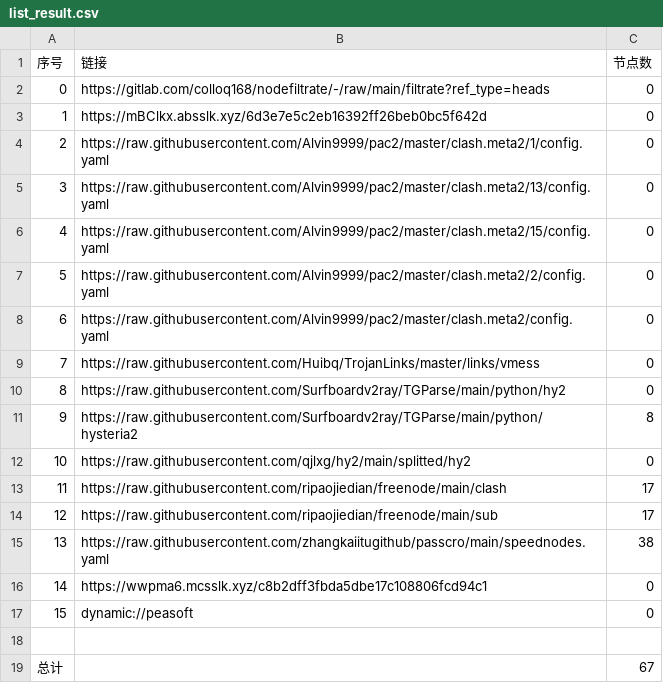
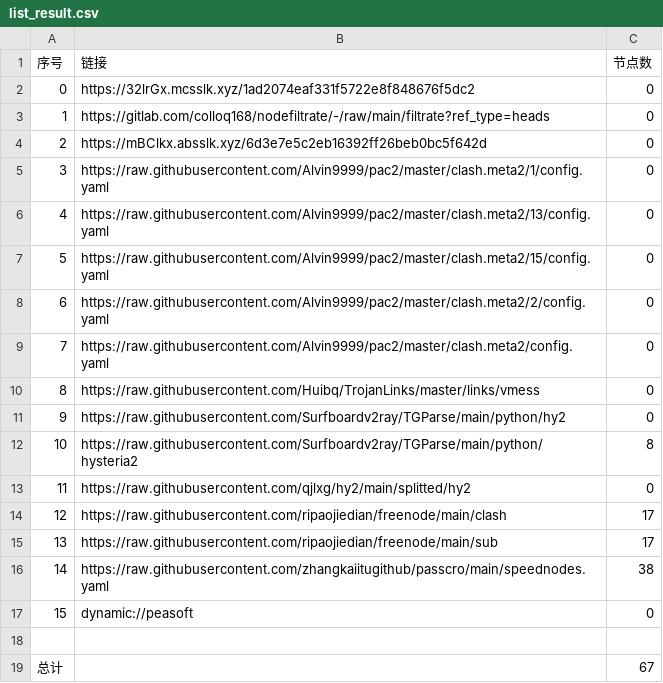
Before and after one commit to lihong19801/zidongzhuaqu4, a CSV file: list_result.csv, drawn as a sheet; removed rows and columns are numbered as before the commit, all else as after; the diff names each change by its address in the sheet, - before the commit and + after, or states it on an @@ line.

```diff
--- a/list_result.csv
+++ b/list_result.csv
+row 2: 0 | https://32lrGx.mcsslk.xyz/1ad2074eaf331f5722e8f848676f5dc2 | 0
@@ column A (序号) renumbered between rows 3 and 16 @@
-row 16: 14 | https://wwpma6.mcsslk.xyz/c8b2dff3fbda5dbe17c108806fcd94c1 | 0
```
Also changed, not shown: 22 other files.
